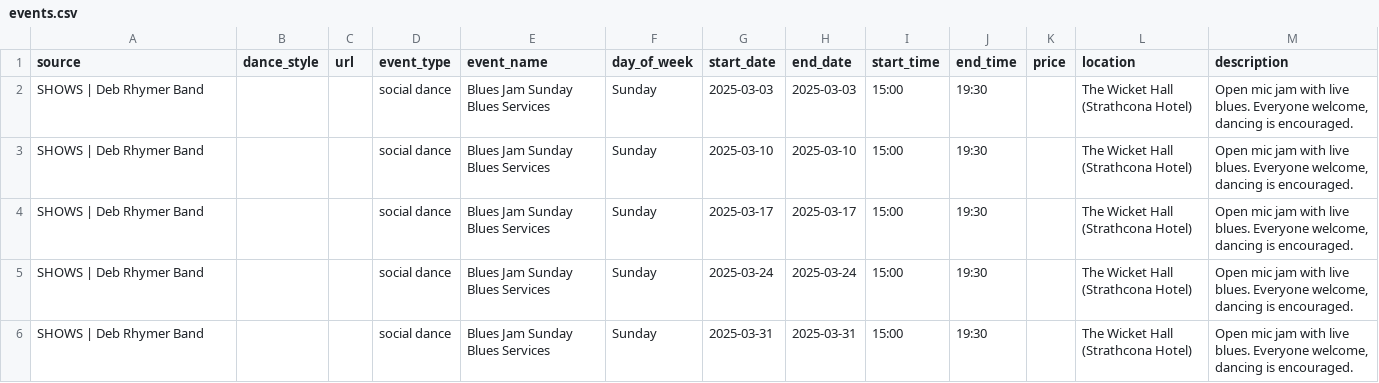
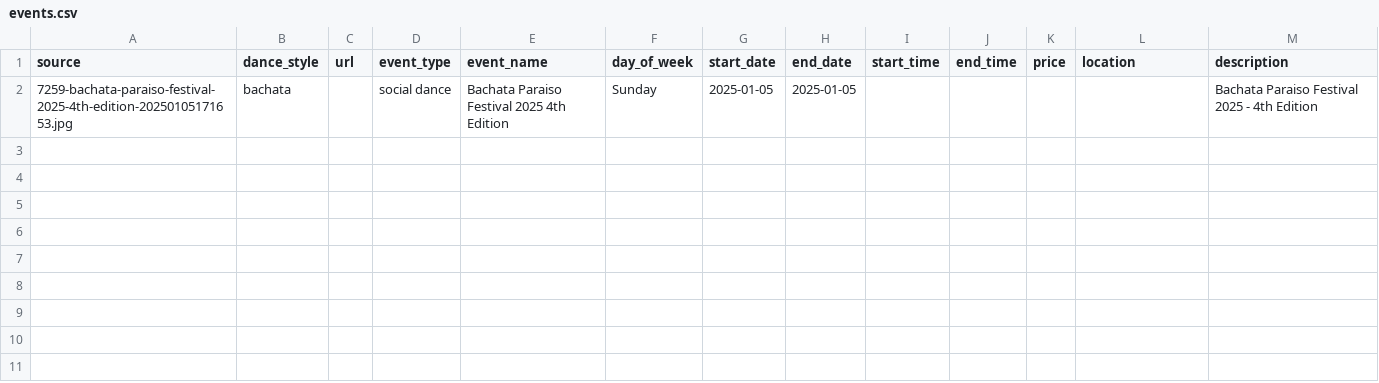
Before and after one commit to LindsayMoir/social_dance_app, a CSV file: output/events.csv, drawn as a sheet; removed rows and columns are numbered as before the commit, all else as after; the diff names each change by its address in the sheet, - before the commit and + after, or states it on an @@ line.

```diff
--- a/output/events.csv
+++ b/output/events.csv
-row 2: SHOWS | Deb Rhymer Band |  |  | social dance | Blues Jam Sunday Blues Services | Sunday | 2025-03-03 | 2025-03-03 | 15:00 | 19:30 |  | The Wicket Hall (Strathcona Hotel) | Open mic jam with live blues. Everyone welcome, dancing is encouraged.
-row 3: SHOWS | Deb Rhymer Band |  |  | social dance | Blues Jam Sunday Blues Services | Sunday | 2025-03-10 | 2025-03-10 | 15:00 | 19:30 |  | The Wicket Hall (Strathcona Hotel) | Open mic jam with live blues. Everyone welcome, dancing is encouraged.
-row 4: SHOWS | Deb Rhymer Band |  |  | social dance | Blues Jam Sunday Blues Services | Sunday | 2025-03-17 | 2025-03-17 | 15:00 | 19:30 |  | The Wicket Hall (Strathcona Hotel) | Open mic jam with live blues. Everyone welcome, dancing is encouraged.
-row 5: SHOWS | Deb Rhymer Band |  |  | social dance | Blues Jam Sunday Blues Services | Sunday | 2025-03-24 | 2025-03-24 | 15:00 | 19:30 |  | The Wicket Hall (Strathcona Hotel) | Open mic jam with live blues. Everyone welcome, dancing is encouraged.
-row 6: SHOWS | Deb Rhymer Band |  |  | social dance | Blues Jam Sunday Blues Services | Sunday | 2025-03-31 | 2025-03-31 | 15:00 | 19:30 |  | The Wicket Hall (Strathcona Hotel) | Open mic jam with live blues. Everyone welcome, dancing is encouraged.
+row 2: 7259-bachata-paraiso-festival-2025-4th-edition-20250105171653.jpg | bachata |  | social dance | Bachata Paraiso Festival 2025 4th Edition | Sunday | 2025-01-05 | 2025-01-05 |  |  |  |  | Bachata Paraiso Festival 2025 - 4th Edition
```
Also changed, not shown: data/urls/gs_urls.csv, output/cleaned_events.csv, 10 other files.
